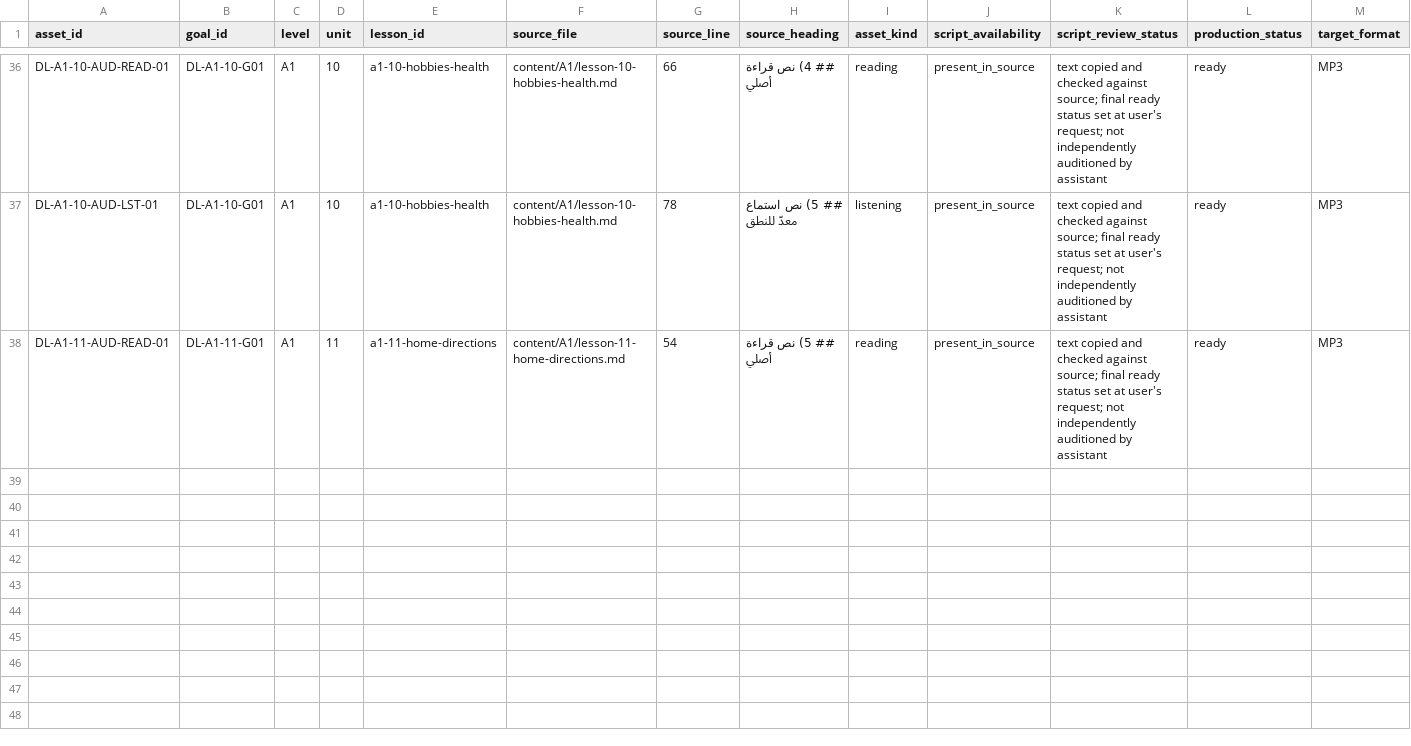
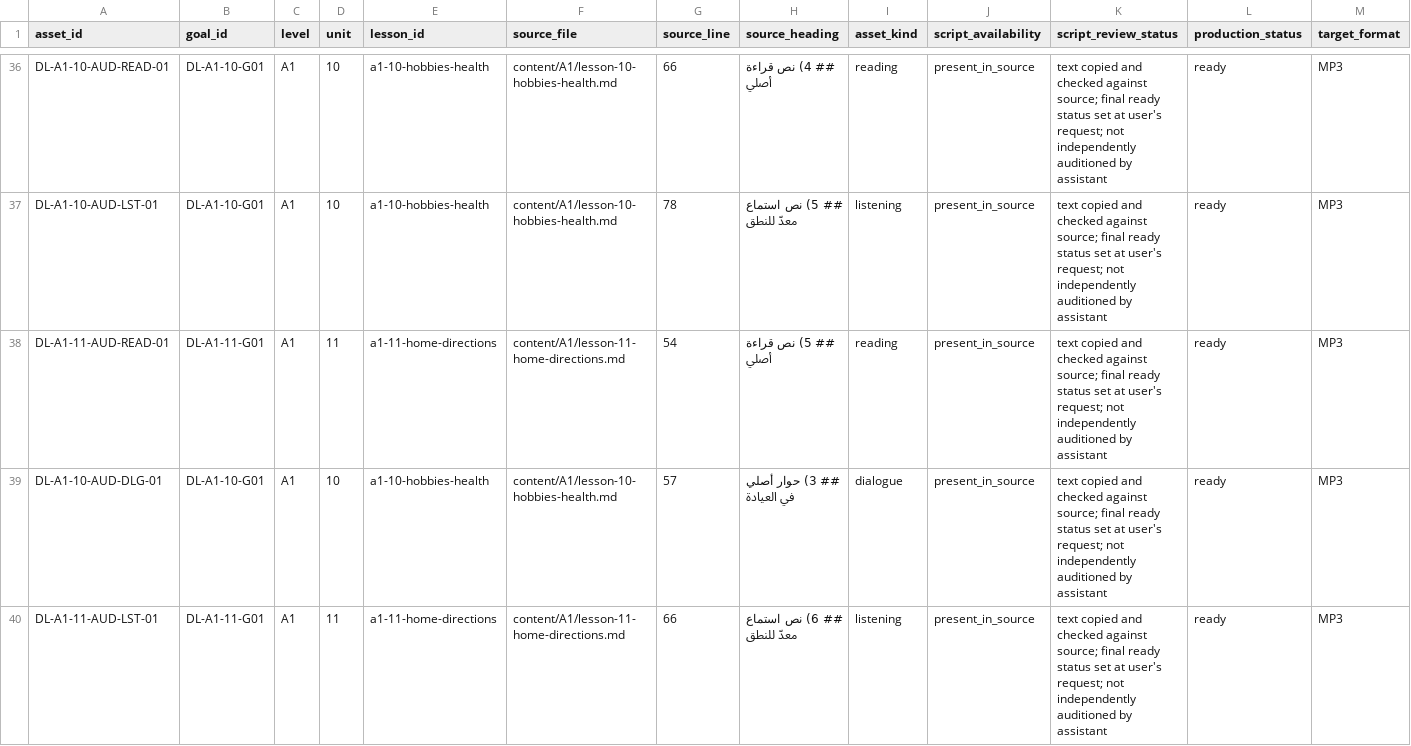
Before and after one commit to naderba69/deutschlern, a CSV file: data/audio-asset-register.csv, drawn as a sheet; only a part is shown, gaps mark what is left out; rows hold the shown columns only; the diff covers the shown part only; the diff names each change by its address in the sheet, - before the commit and + after, or states it on an @@ line.

Commit message:
Add A1.10 to A1.12 generated audio
Co-authored-by: arena-agent <297053741+arena-agent@users.noreply.github.com>

```diff
--- a/data/audio-asset-register.csv
+++ b/data/audio-asset-register.csv
+row 39: DL-A1-10-AUD-DLG-01 | DL-A1-10-G01 | A1 | 10 | a1-10-hobbies-health | content/A1/lesson-10-hobbies-health.md | 57 | ## 3) حوار أصلي في العيادة | dialogue | present_in_source | text copied and checked against source; final ready status set at user's request; not independently auditioned by assistant | ready | MP3
+row 40: DL-A1-11-AUD-LST-01 | DL-A1-11-G01 | A1 | 11 | a1-11-home-directions | content/A1/lesson-11-home-directions.md | 66 | ## 6) نص استماع معدّ للنطق | listening | present_in_source | text copied and checked against source; final ready status set at user's request; not independently auditioned by assistant | ready | MP3
```
Also changed, not shown: 2 added rows elsewhere in this file, data/curriculum-file-audit.csv, 20 other files.
